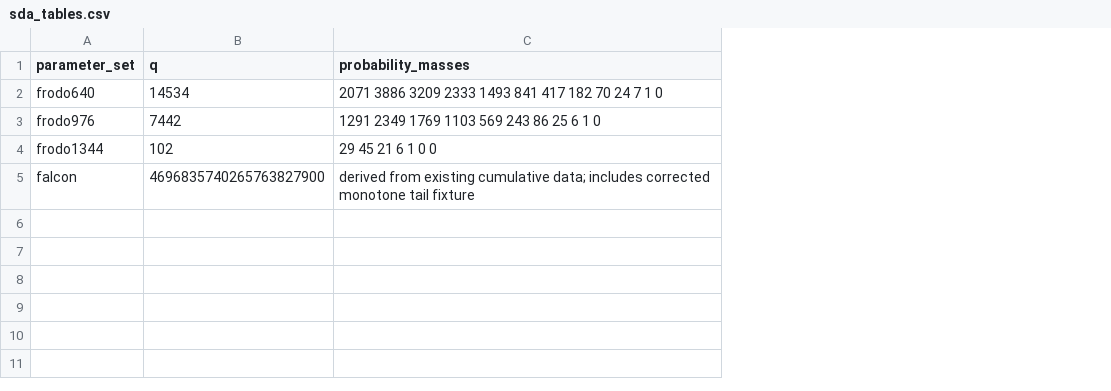
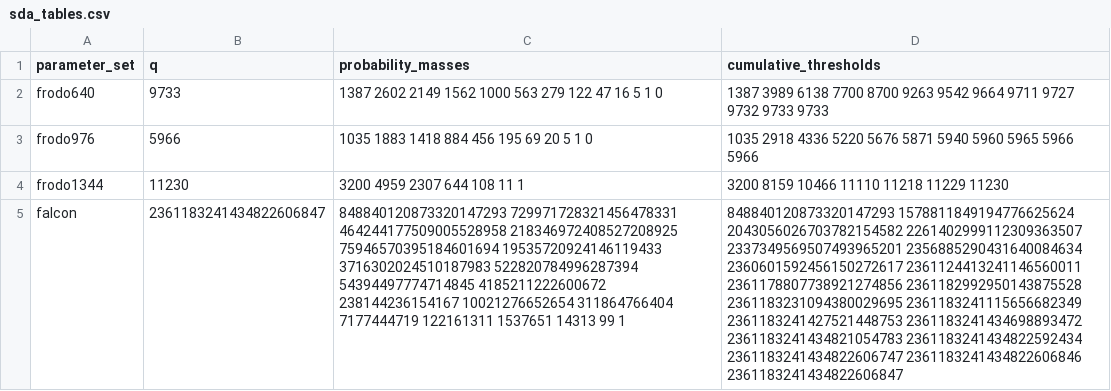
Before and after one commit to Make1205/SDA-CDT_Speed-Test, a CSV file: generated/sda_tables.csv, drawn as a sheet; the diff names each change by its address in the sheet, - before the commit and + after, or states it on an @@ line.

Commit message:
add automatic SDA table generation

```diff
--- a/generated/sda_tables.csv
+++ b/generated/sda_tables.csv
+column D (cumulative_thresholds), rows 2-5: 1387 3989 6138 7700 8700 9263 9542 9664 9711 9727 9732 9733 9733 | 1035 2918 4336 5220 5676 5871 5940 5960 5965 5966 5966 | 3200 8159 10466 11110 11218 11229 11230 | 848840120873320147293 1578811849194776625624 2043056026703782154582 2261402999112309363507 2337349569507493965201 2356885290431640084634 2360601592456150272617 2361124413241146560011 2361178807738921274856 2361182992950143875528 2361183231094380029695 2361183241115656682349 2361183241427521448753 2361183241434698893472 2361183241434821054783 2361183241434822592434 2361183241434822606747 2361183241434822606846 2361183241434822606847
-B2 (q): 14534
+B2 (q): 9733
-C2 (probability_masses): 2071 3886 3209 2333 1493 841 417 182 70 24 7 1 0
+C2 (probability_masses): 1387 2602 2149 1562 1000 563 279 122 47 16 5 1 0
-B3 (q): 7442
+B3 (q): 5966
-C3 (probability_masses): 1291 2349 1769 1103 569 243 86 25 6 1 0
+C3 (probability_masses): 1035 1883 1418 884 456 195 69 20 5 1 0
-B4 (q): 102
+B4 (q): 11230
-C4 (probability_masses): 29 45 21 6 1 0 0
+C4 (probability_masses): 3200 4959 2307 644 108 11 1
-B5 (q): 4696835740265763827900
+B5 (q): 2361183241434822606847
-C5 (probability_masses): derived from existing cumulative data; includes corrected monotone tail fixture
+C5 (probability_masses): 848840120873320147293 729971728321456478331 464244177509005528958 218346972408527208925 75946570395184601694 19535720924146119433 3716302024510187983 522820784996287394 54394497774714845 4185211222600672 238144236154167 10021276652654 311864766404 7177444719 122161311 1537651 14313 99 1
```
Also changed, not shown: generated/sda_metrics.csv, 20 other files.
